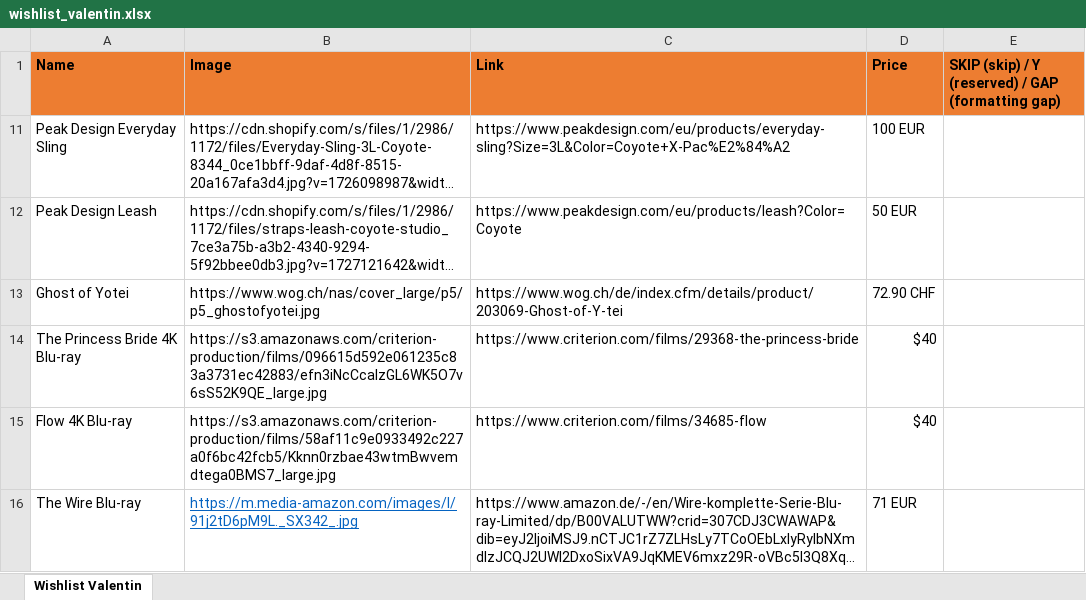
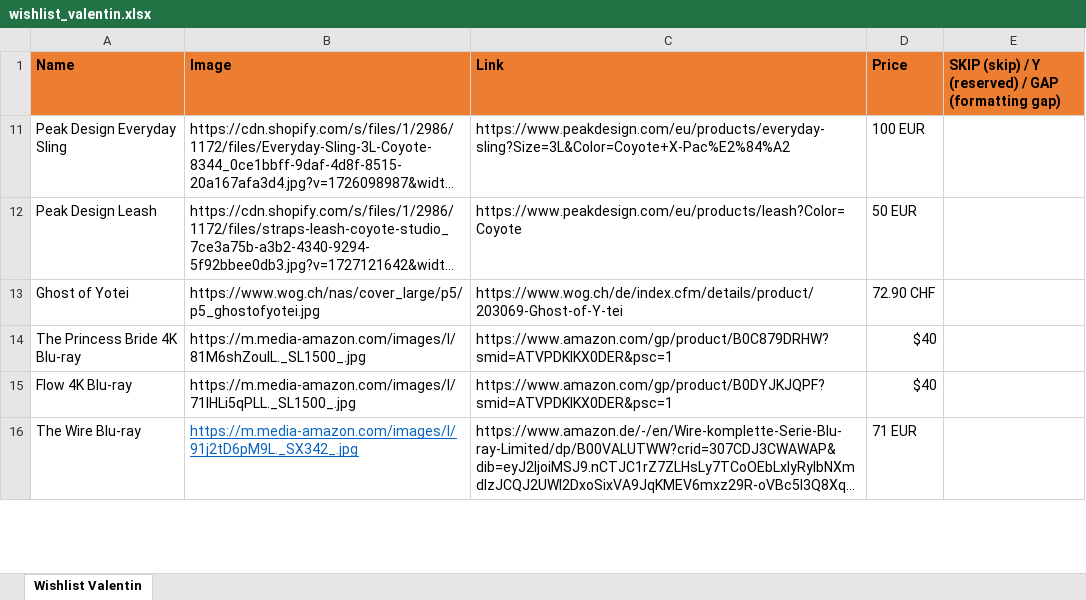
Before and after one commit to vallici/valentinwishlist, an Excel workbook: wishlist_valentin.xlsx, sheet Wishlist Valentin, drawn as a sheet; only a part is shown; long unchanged cells end in …; values as stored, in another font and other column widths than the file's, no borders; the diff covers the shown part only; the diff names each change by its address in the sheet, - before the commit and + after, or states it on an @@ line.

```diff
--- a/wishlist_valentin.xlsx (sheet Wishlist Valentin)
+++ b/wishlist_valentin.xlsx (sheet Wishlist Valentin)
-B14 (Image): https://s3.amazonaws.com/criterion-production/films/096615d592e061235c83a3731ec42883/efn3iNcCcalzGL6WK5O7v6sS52K9QE_large.jpg
+B14 (Image): https://m.media-amazon.com/images/I/81M6shZoulL._SL1500_.jpg
-C14 (Link): https://www.criterion.com/films/29368-the-princess-bride
+C14 (Link): https://www.amazon.com/gp/product/B0C879DRHW?smid=ATVPDKIKX0DER&psc=1
-B15 (Image): https://s3.amazonaws.com/criterion-production/films/58af11c9e0933492c227a0f6bc42fcb5/Kknn0rzbae43wtmBwvemdtega0BMS7_large.jpg
+B15 (Image): https://m.media-amazon.com/images/I/71IHLi5qPLL._SL1500_.jpg
-C15 (Link): https://www.criterion.com/films/34685-flow
+C15 (Link): https://www.amazon.com/gp/product/B0DYJKJQPF?smid=ATVPDKIKX0DER&psc=1
```
Also changed, not shown: 3 added rows, 16 edited cells and cell formats elsewhere in this sheet, 1 other file.
